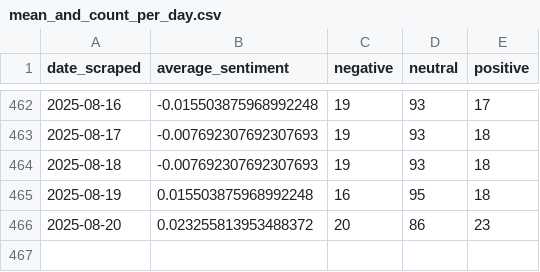
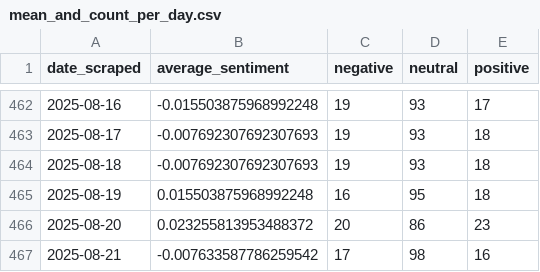
Before and after one commit to morilucas/crypto_news, a CSV file: mean_and_count_per_day.csv, drawn as a sheet; only a part is shown, gaps mark what is left out.

```diff
--- a/mean_and_count_per_day.csv
+++ b/mean_and_count_per_day.csv
@@ -466 +466,2 @@ date_scraped,average_sentiment,negative,neutral,positive
 2025-08-20,0.023255813953488372,20,86,23
+2025-08-21,-0.007633587786259542,17,98,16
```
Also changed, not shown: headline_counts.csv.
